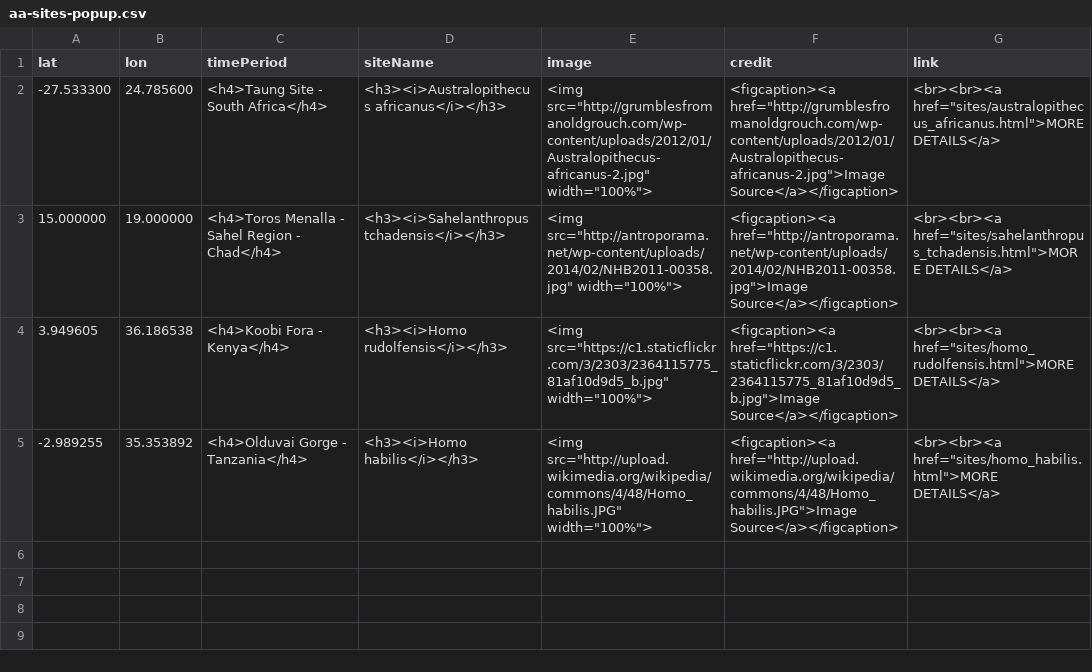
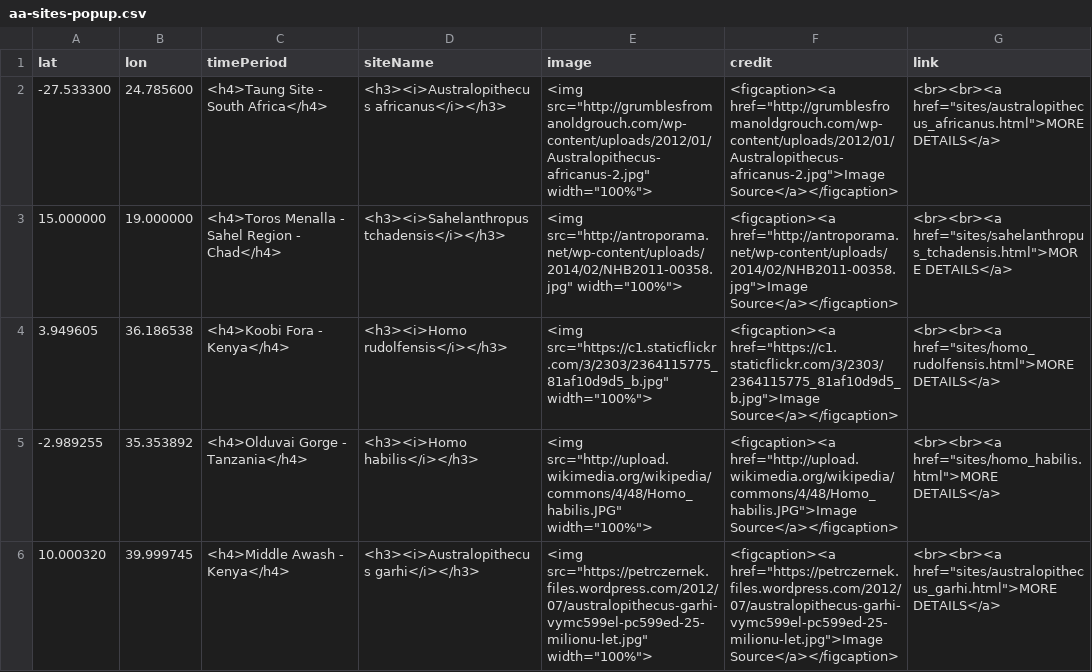
Before and after one commit to batkocl1/HFG, a CSV file: sites/aa-sites-popup.csv, drawn as a sheet.

Commit message:
Update aa-sites-popup.csv

```diff
--- a/sites/aa-sites-popup.csv
+++ b/sites/aa-sites-popup.csv
@@ -5 +5,2 @@ lat,lon,timePeriod,siteName,image,credit,link
 -2.989255, 35.353892, <h4>Olduvai Gorge - Tanzania</h4>,<h3><i>Homo habilis</i></h3>,<img src="http://upload.wikimedia.org/wikipedia/commons/4/48/Homo_habilis.JPG" width="100%">,<figcaption><a href="http://upload.wikimedia.org/wikipedia/commons/4/48/Homo_habilis.JPG">Image Source</a></figcaption>,<br><br><a href="sites/homo_habilis.html">MORE DETAILS</a>
+10.000320, 39.999745, <h4>Middle Awash - Kenya</h4>,<h3><i>Australopithecus garhi</i></h3>,<img src="https://petrczernek.files.wordpress.com/2012/07/australopithecus-garhi-vymc599el-pc599ed-25-milionu-let.jpg" width="100%">,<figcaption><a href="https://petrczernek.files.wordpress.com/2012/07/australopithecus-garhi-vymc599el-pc599ed-25-milionu-let.jpg">Image Source</a></figcaption>,<br><br><a href="sites/australopithecus_garhi.html">MORE DETAILS</a>
```
